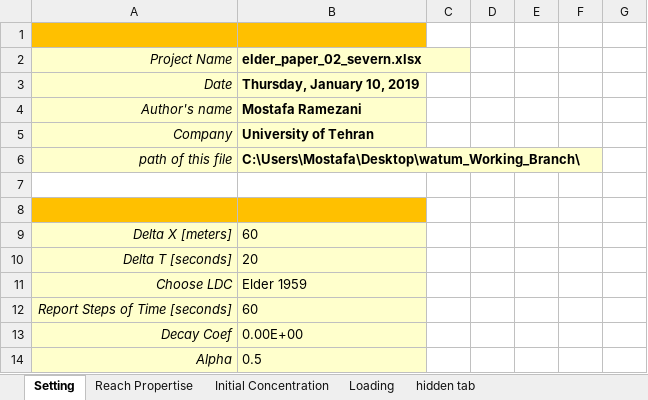
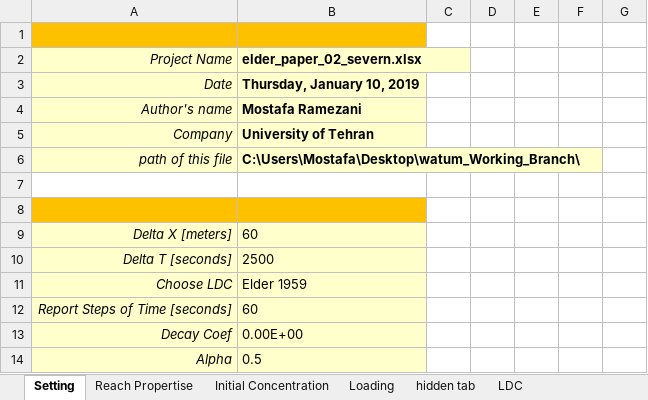
Before and after one commit to Riverchain/watum, an Excel workbook: elder_paper_02_severn.xlsx, sheet Setting, drawn as a sheet; values as stored, in another font and other column widths than the file's, no borders; the diff names each change by its address in the sheet, - before the commit and + after, or states it on an @@ line.

```diff
--- a/elder_paper_02_severn.xlsx (sheet Setting)
+++ b/elder_paper_02_severn.xlsx (sheet Setting)
@@ sheet tab unhidden: LDC @@
-B10 (elder_paper_02_severn.xlsx): 20
+B10 (elder_paper_02_severn.xlsx): 2500
```
Also changed, not shown: sheet Reach Propertise, watum_development_mode.xlsx, 11 other files.
